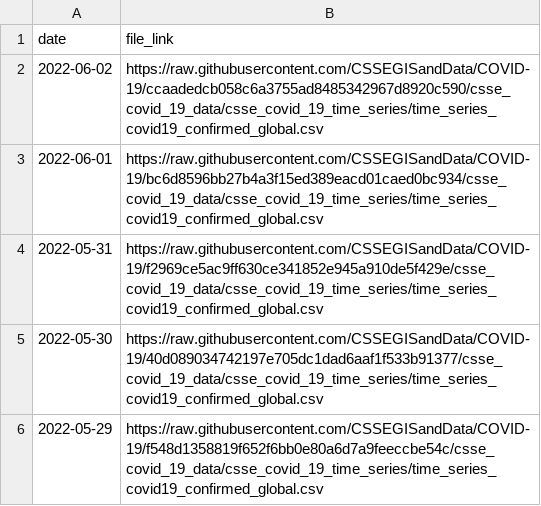
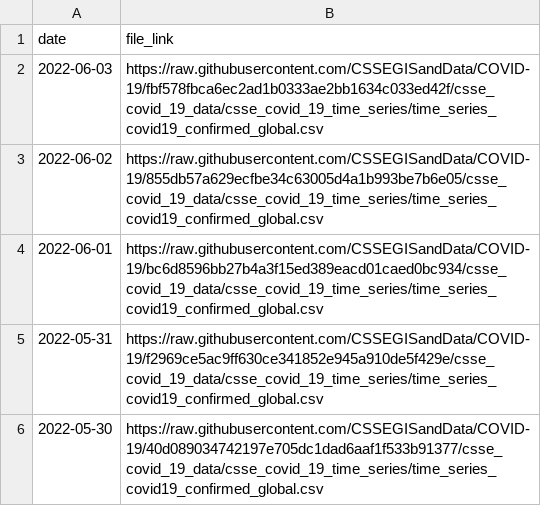
Before and after one commit to reichlab/covidData, a CSV file: data/jhu_global_cases_data_links.csv, drawn as a sheet; only a part is shown; the shorter side is filled out with more unchanged rows.

```diff
--- a/data/jhu_global_cases_data_links.csv
+++ b/data/jhu_global_cases_data_links.csv
@@ -1,3 +1,4 @@
 "date","file_link"
-2022-06-02,"https://raw.githubusercontent.com/CSSEGISandData/COVID-19/ccaadedcb058c6a3755ad8485342967d8920c590/csse_covid_19_data/csse_covid_19_time_series/time_series_covid19_confirmed_global.csv"
+2022-06-03,"https://raw.githubusercontent.com/CSSEGISandData/COVID-19/fbf578fbca6ec2ad1b0333ae2bb1634c033ed42f/csse_covid_19_data/csse_covid_19_time_series/time_series_covid19_confirmed_global.csv"
+2022-06-02,"https://raw.githubusercontent.com/CSSEGISandData/COVID-19/855db57a629ecfbe34c63005d4a1b993be7b6e05/csse_covid_19_data/csse_covid_19_time_series/time_series_covid19_confirmed_global.csv"
 2022-06-01,"https://raw.githubusercontent.com/CSSEGISandData/COVID-19/bc6d8596bb27b4a3f15ed389eacd01caed0bc934/csse_covid_19_data/csse_covid_19_time_series/time_series_covid19_confirmed_global.csv"
```
Also changed, not shown: data/jhu_global_deaths_data_links.csv, data/jhu_us_cases_data_links.csv, 1 other file.
